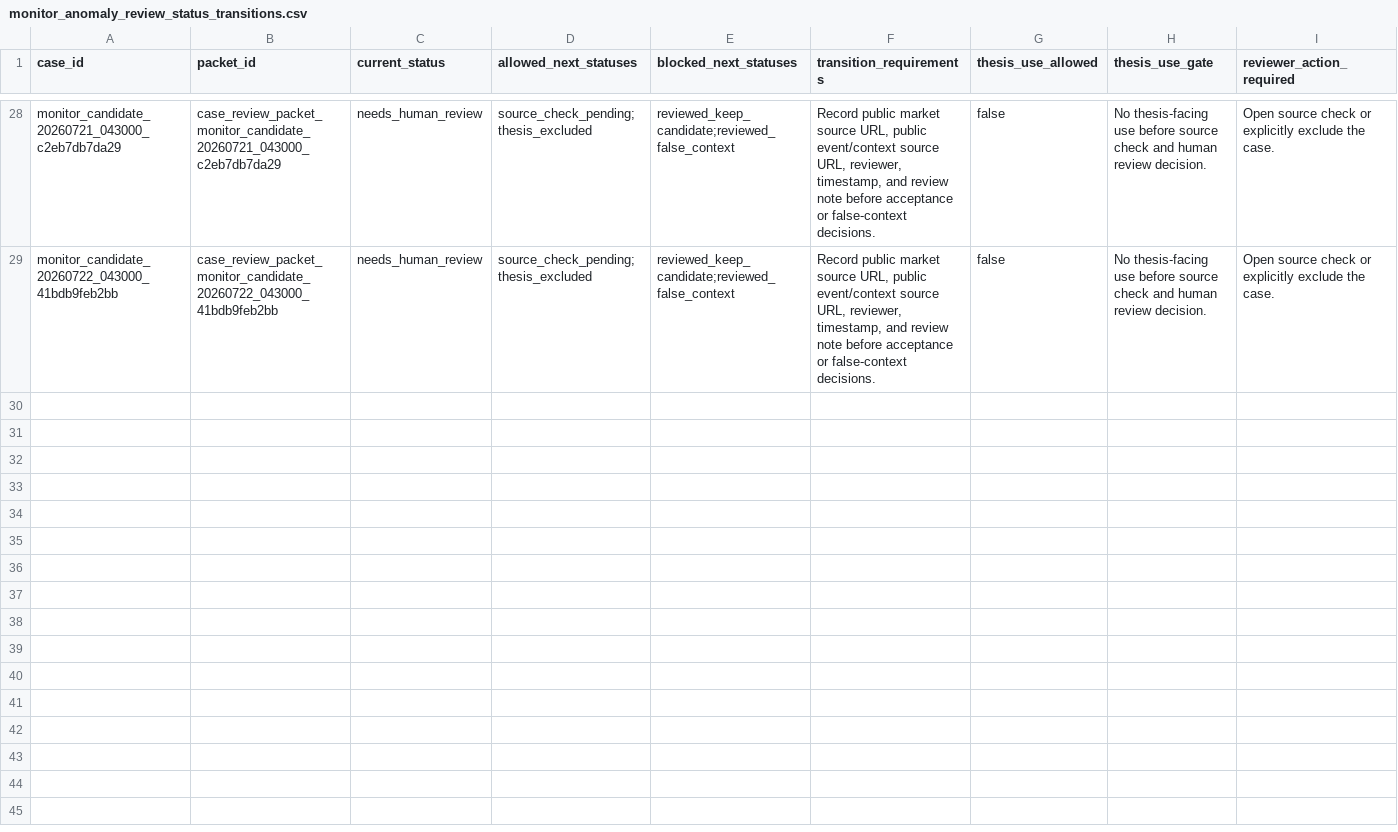
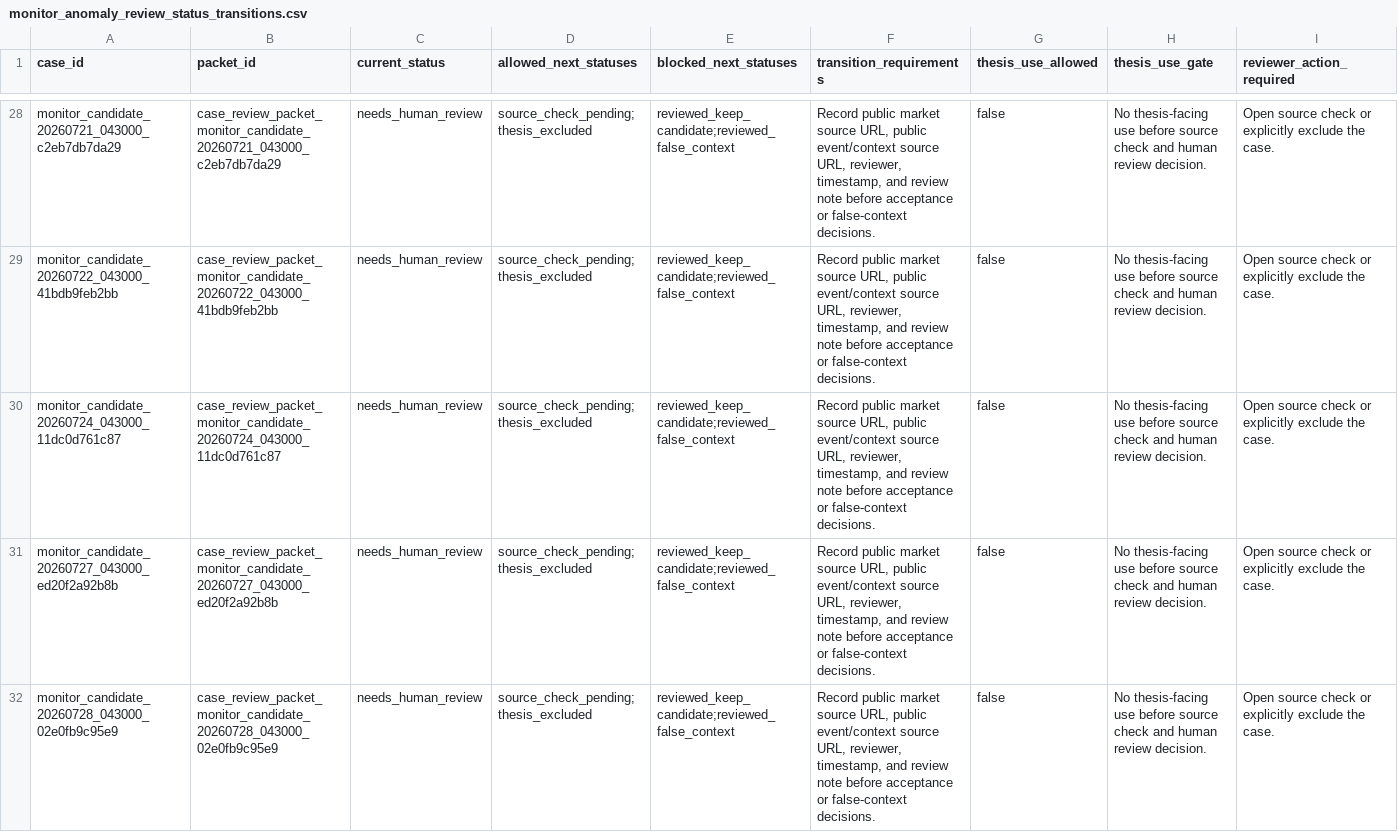
Before and after one commit to Pablozh123/multi-agent-orchestration-informational-efficiency, a CSV file: data/results/monitor_anomaly_review_status_transitions.csv, drawn as a sheet; only a part is shown, gaps mark what is left out; rows hold the shown columns only; the diff covers the shown part only; the diff names each change by its address in the sheet, - before the commit and + after, or states it on an @@ line.

Commit message:
data: Tageslauf vom 07.08. nachtragen
Die Artefakte der taeglichen Kette lagen zuletzt mit Stand 23.07. im
Repository; die Kette lief seither weiter und schrieb nur in die
Arbeitskopie. Der Stand hier ist der Lauf von heute frueh (04:30Z):
Collector 2/2 Samples, 56 Alerts, Review-Queue von 28 auf 34 Faelle,
dazu Rolling-Scoring, Anomalie-Reviews, das Latenz-Blatt und der
Pilot-Watcher-Stand.

Dieselbe Kette publiziert nach public/data des Terminal-Repos; dort ist
der Lauf seit heute Nachmittag committet. Damit zeigen beide Seiten
derselben Publikation wieder denselben Stand.

```diff
--- a/data/results/monitor_anomaly_review_status_transitions.csv
+++ b/data/results/monitor_anomaly_review_status_transitions.csv
+row 30: monitor_candidate_20260724_043000_11dc0d761c87 | case_review_packet_monitor_candidate_20260724_043000_11dc0d761c87 | needs_human_review | source_check_pending;thesis_excluded | reviewed_keep_candidate;reviewed_false_context | Record public market source URL, public event/context source URL, reviewer, timestamp, and review note before acceptance or false-context decisions. | false | No thesis-facing use before source check and human review decision. | Open source check or explicitly exclude the case.
+row 31: monitor_candidate_20260727_043000_ed20f2a92b8b | case_review_packet_monitor_candidate_20260727_043000_ed20f2a92b8b | needs_human_review | source_check_pending;thesis_excluded | reviewed_keep_candidate;reviewed_false_context | Record public market source URL, public event/context source URL, reviewer, timestamp, and review note before acceptance or false-context decisions. | false | No thesis-facing use before source check and human review decision. | Open source check or explicitly exclude the case.
+row 32: monitor_candidate_20260728_043000_02e0fb9c95e9 | case_review_packet_monitor_candidate_20260728_043000_02e0fb9c95e9 | needs_human_review | source_check_pending;thesis_excluded | reviewed_keep_candidate;reviewed_false_context | Record public market source URL, public event/context source URL, reviewer, timestamp, and review note before acceptance or false-context decisions. | false | No thesis-facing use before source check and human review decision. | Open source check or explicitly exclude the case.
```
Also changed, not shown: 3 added rows elsewhere in this file, data/results/monitor_anomaly_review_decision_readiness.csv, data/results/monitor_anomaly_review_summary.csv, 35 other files.
